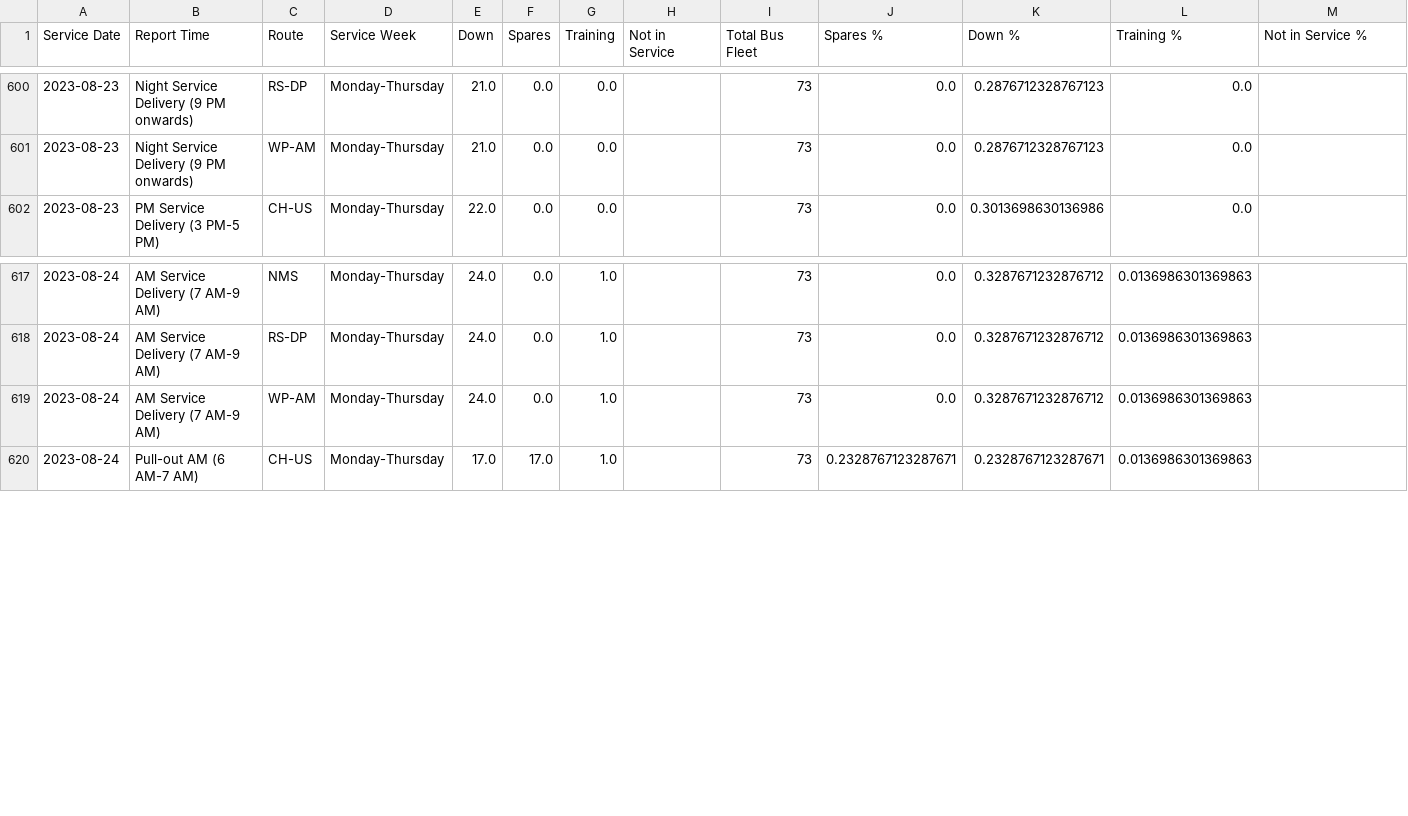
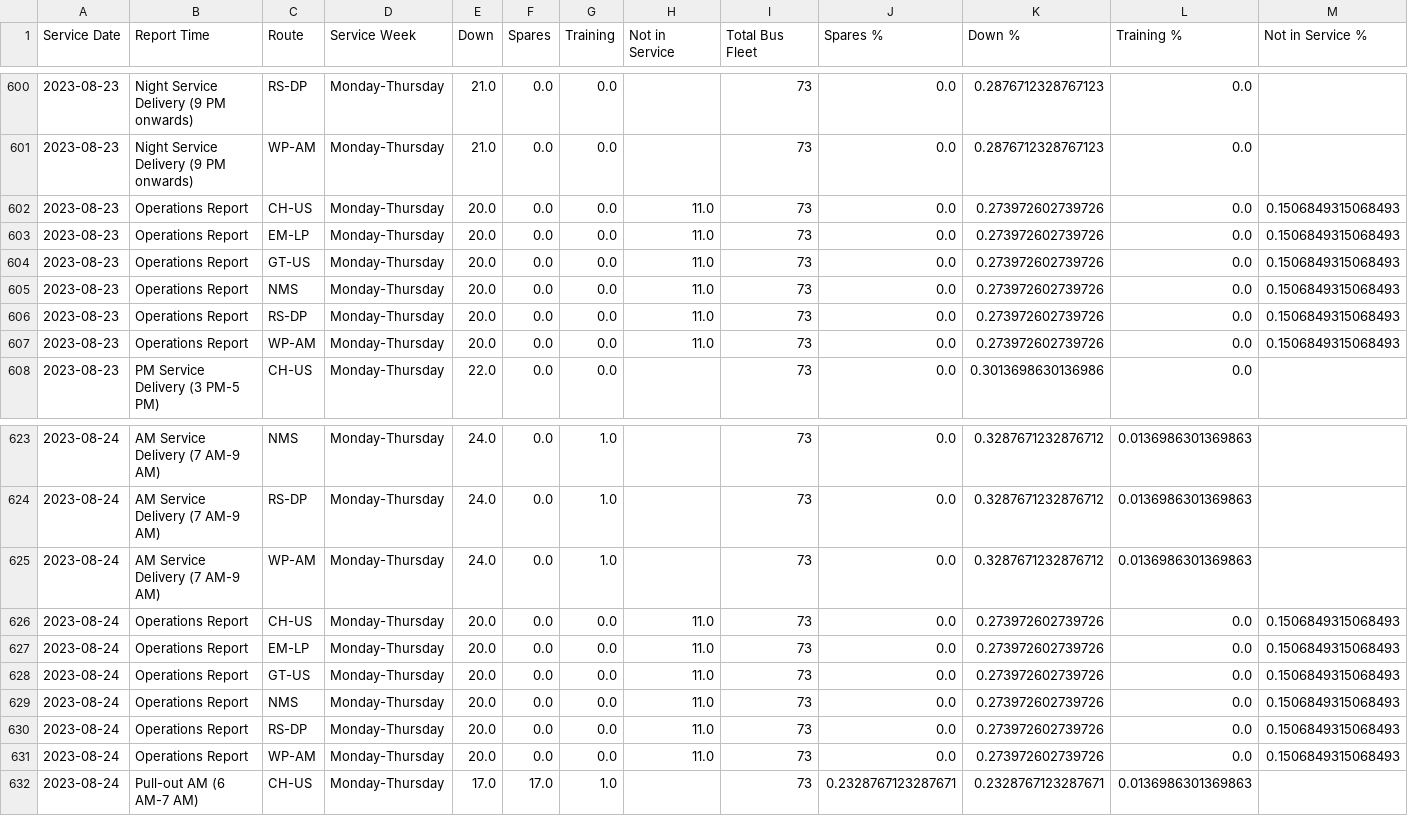
Before and after one commit to TerondaDavis/DC-Circulator-Operations, a CSV file: Data/Total_Bus_Fleet_Processed New.csv, drawn as a sheet; only a part is shown, gaps mark what is left out; the diff names each change by its address in the sheet, - before the commit and + after, or states it on an @@ line.

```diff
--- a/Data/Total_Bus_Fleet_Processed New.csv
+++ b/Data/Total_Bus_Fleet_Processed New.csv
+row 602: 2023-08-23 | Operations Report | CH-US | Monday-Thursday | 20.0 | 0.0 | 0.0 | 11.0 | 73 | 0.0 | 0.273972602739726 | 0.0 | 0.1506849315068493
+row 603: 2023-08-23 | Operations Report | EM-LP | Monday-Thursday | 20.0 | 0.0 | 0.0 | 11.0 | 73 | 0.0 | 0.273972602739726 | 0.0 | 0.1506849315068493
+row 604: 2023-08-23 | Operations Report | GT-US | Monday-Thursday | 20.0 | 0.0 | 0.0 | 11.0 | 73 | 0.0 | 0.273972602739726 | 0.0 | 0.1506849315068493
+row 605: 2023-08-23 | Operations Report | NMS | Monday-Thursday | 20.0 | 0.0 | 0.0 | 11.0 | 73 | 0.0 | 0.273972602739726 | 0.0 | 0.1506849315068493
+row 606: 2023-08-23 | Operations Report | RS-DP | Monday-Thursday | 20.0 | 0.0 | 0.0 | 11.0 | 73 | 0.0 | 0.273972602739726 | 0.0 | 0.1506849315068493
+row 607: 2023-08-23 | Operations Report | WP-AM | Monday-Thursday | 20.0 | 0.0 | 0.0 | 11.0 | 73 | 0.0 | 0.273972602739726 | 0.0 | 0.1506849315068493
+row 626: 2023-08-24 | Operations Report | CH-US | Monday-Thursday | 20.0 | 0.0 | 0.0 | 11.0 | 73 | 0.0 | 0.273972602739726 | 0.0 | 0.1506849315068493
+row 627: 2023-08-24 | Operations Report | EM-LP | Monday-Thursday | 20.0 | 0.0 | 0.0 | 11.0 | 73 | 0.0 | 0.273972602739726 | 0.0 | 0.1506849315068493
+row 628: 2023-08-24 | Operations Report | GT-US | Monday-Thursday | 20.0 | 0.0 | 0.0 | 11.0 | 73 | 0.0 | 0.273972602739726 | 0.0 | 0.1506849315068493
+row 629: 2023-08-24 | Operations Report | NMS | Monday-Thursday | 20.0 | 0.0 | 0.0 | 11.0 | 73 | 0.0 | 0.273972602739726 | 0.0 | 0.1506849315068493
+row 630: 2023-08-24 | Operations Report | RS-DP | Monday-Thursday | 20.0 | 0.0 | 0.0 | 11.0 | 73 | 0.0 | 0.273972602739726 | 0.0 | 0.1506849315068493
+row 631: 2023-08-24 | Operations Report | WP-AM | Monday-Thursday | 20.0 | 0.0 | 0.0 | 11.0 | 73 | 0.0 | 0.273972602739726 | 0.0 | 0.1506849315068493
```
Also changed, not shown: Data/Operators_Data_Processed New.csv, 1 other file.
